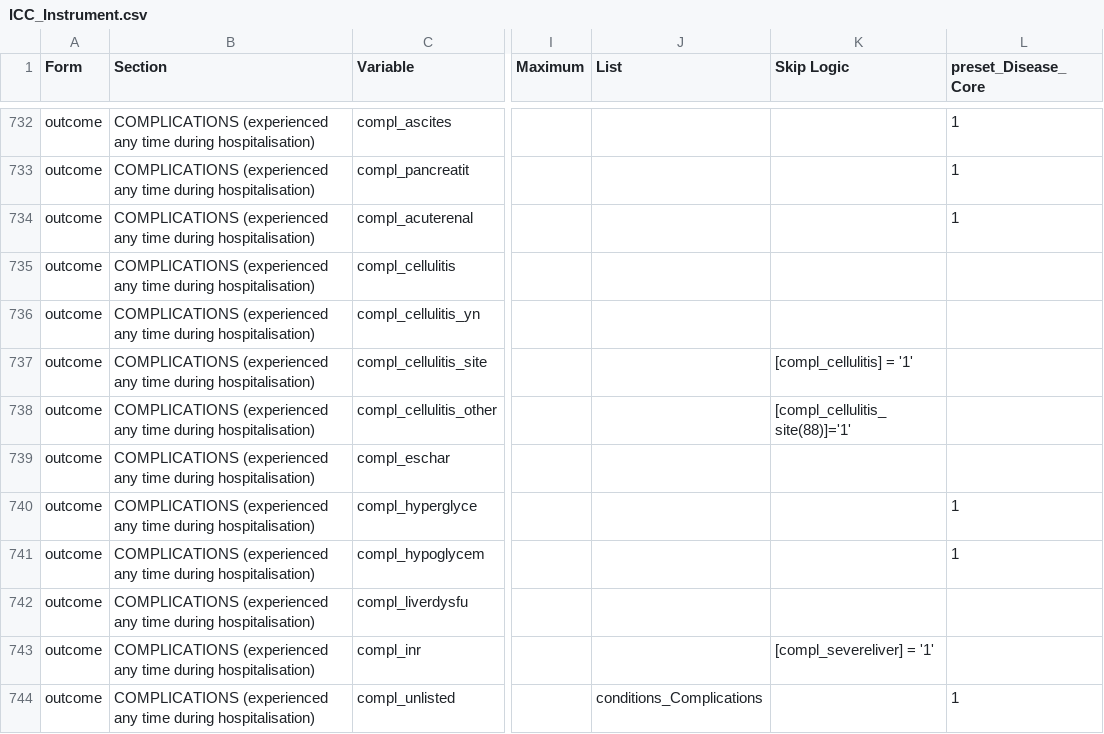
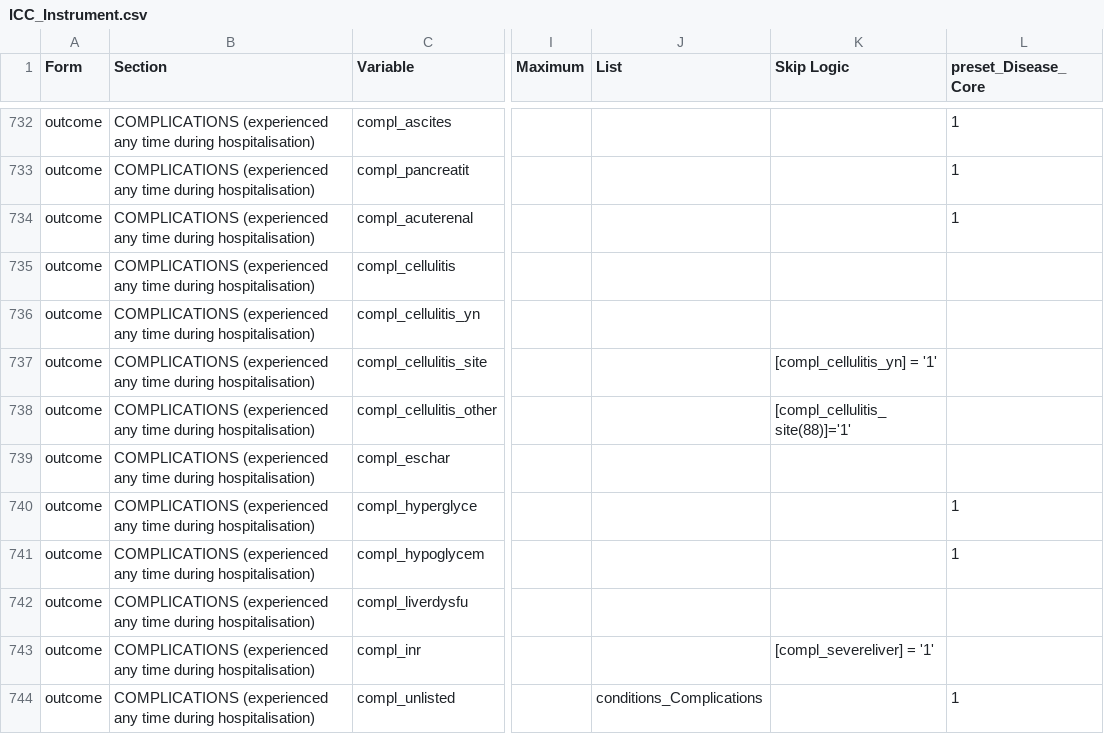
Before and after one commit to EstebanGarciaG/ISARIC_CORE_CRF_test, a CSV file: ICC 1/ICC 1.0.0/ICC_Instrument.csv, drawn as a sheet; only a part is shown, gaps mark what is left out; the diff names each change by its address in the sheet, - before the commit and + after, or states it on an @@ line.

Commit message:
Update ICC_Instrument.csv

```diff
--- a/ICC 1/ICC 1.0.0/ICC_Instrument.csv
+++ b/ICC 1/ICC 1.0.0/ICC_Instrument.csv
-K737 (Skip Logic): [compl_cellulitis] = '1'
+K737 (Skip Logic): [compl_cellulitis_yn] = '1'
```
